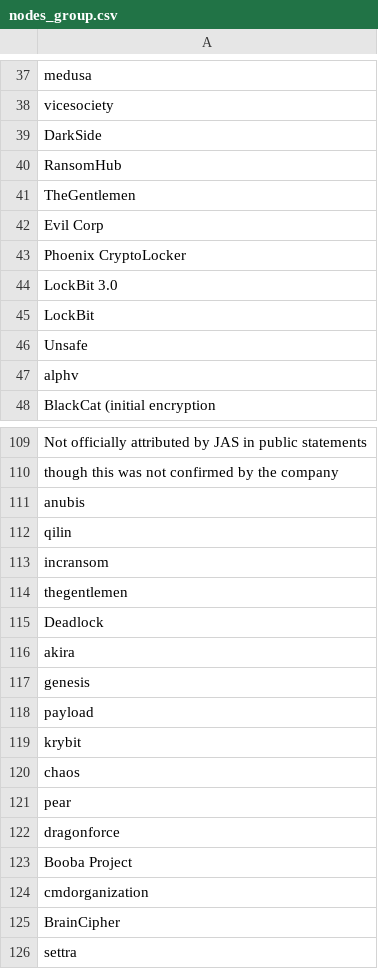
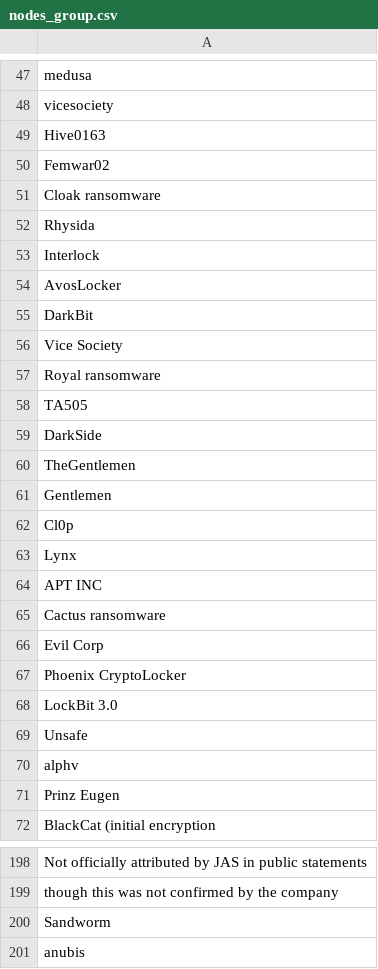
Before and after one commit to FieryDeveloper/CNA_Ransomware, a CSV file: data/graph/nodes_group.csv, drawn as a sheet; only a part is shown, gaps mark what is left out; the shorter side is filled out with more unchanged rows; the diff covers the shown part only; the diff names each change by its address in the sheet, - before the commit and + after, or states it on an @@ line.

```diff
--- a/data/graph/nodes_group.csv
+++ b/data/graph/nodes_group.csv
+row 49: Hive0163
+row 50: Femwar02
+row 51: Cloak ransomware
+row 52: Rhysida
@@ row 87 moved to row 53: Interlock @@
+row 54: AvosLocker
+row 55: DarkBit
+row 56: Vice Society
+row 57: Royal ransomware
+row 58: TA505
@@ row 40 moved to row 17: RansomHub @@
+row 61: Gentlemen
+row 62: Cl0p
+row 63: Lynx
+row 64: APT INC
+row 65: Cactus ransomware
@@ row 45 moved to row 30: LockBit @@
+row 71: Prinz Eugen
+row 200: Sandworm
```
Also changed, not shown: 73 added rows, 11 moved rows and 2 edited cells elsewhere in this file, data/graph/nodes_country.csv, data/graph/nodes_industry.csv, 11 other files.
